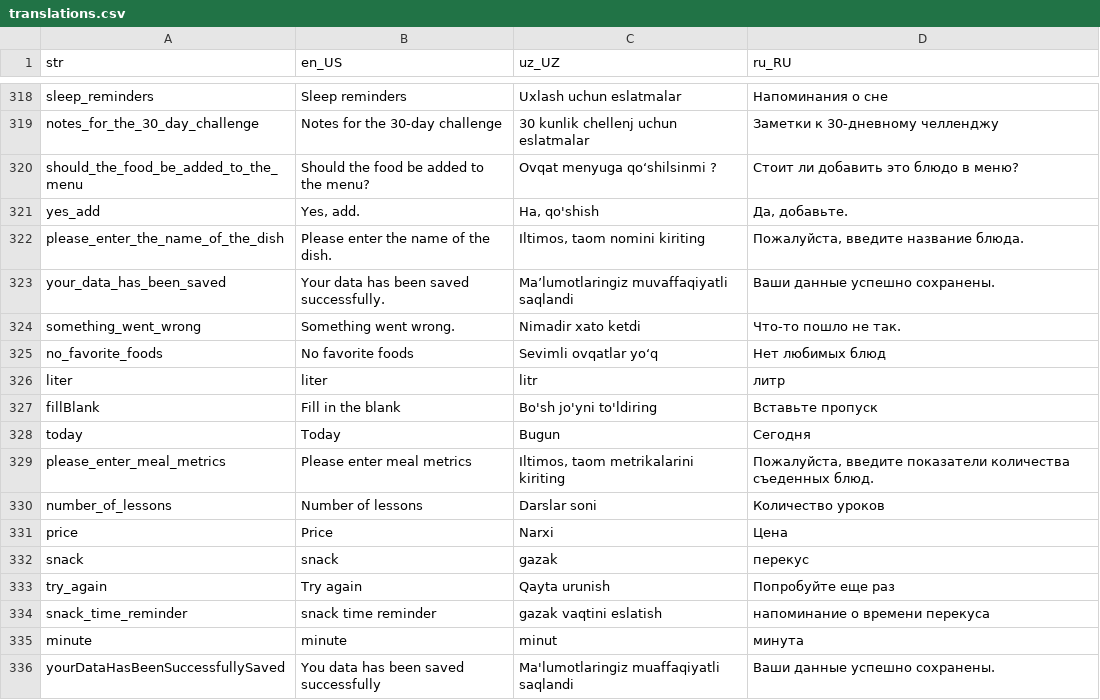
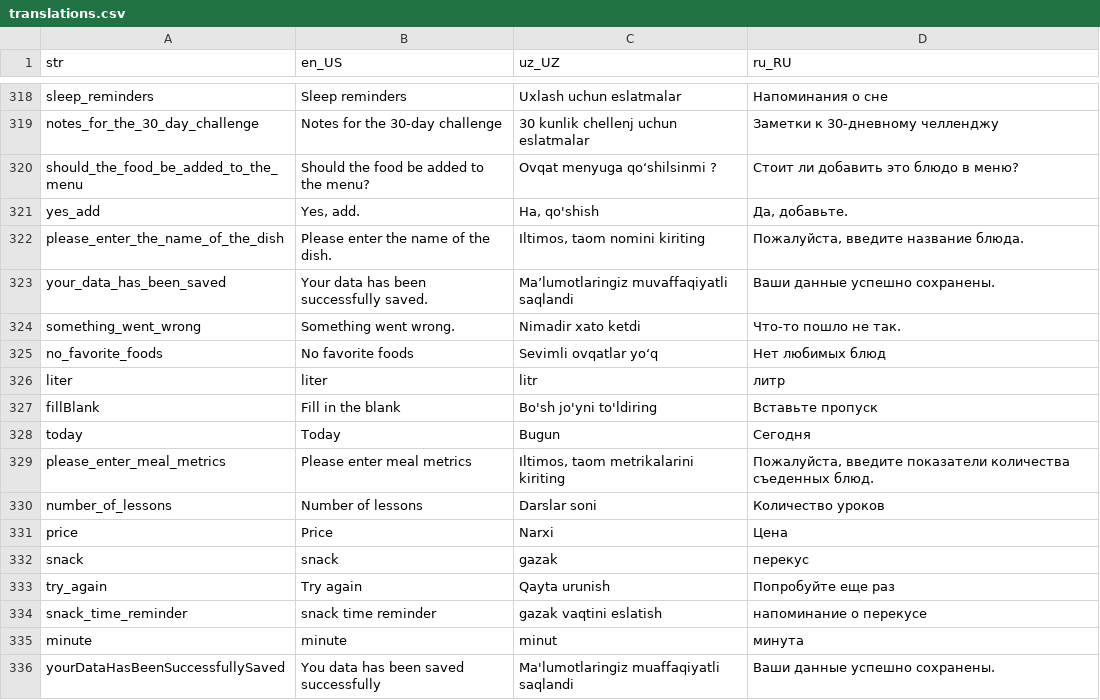
Before and after one commit to Calora-Ecosystem/calora_mobile, a CSV file: assets/localization/translations.csv, drawn as a sheet; only a part is shown, gaps mark what is left out.

```diff
--- a/assets/localization/translations.csv
+++ b/assets/localization/translations.csv
@@ -322,3 +322,3 @@ yes_add,"Yes, add.","Ha, qo'shish","Да, добавьте."
 please_enter_the_name_of_the_dish,Please enter the name of the dish.,"Iltimos, taom nomini kiriting","Пожалуйста, введите название блюда."
-your_data_has_been_saved,Your data has been saved successfully.,Ma’lumotlaringiz muvaffaqiyatli saqlandi,Ваши данные успешно сохранены.
+your_data_has_been_saved,Your data has been successfully saved.,Ma’lumotlaringiz muvaffaqiyatli saqlandi,Ваши данные успешно сохранены.
 something_went_wrong,Something went wrong.,Nimadir xato ketdi,Что-то пошло не так.
@@ -333,3 +333,3 @@ snack,snack,gazak,перекус
 try_again,Try again,Qayta urunish,Попробуйте еще раз
-snack_time_reminder,snack time reminder,gazak vaqtini eslatish,напоминание о времени перекуса
+snack_time_reminder,snack time reminder,gazak vaqtini eslatish,напоминание о перекусе
 minute,minute,minut,минута
```
Also changed, not shown: 24 other files.
